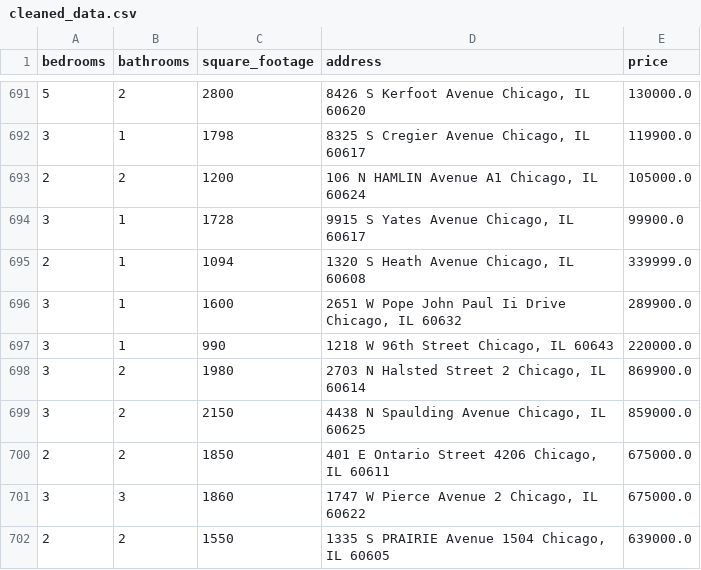
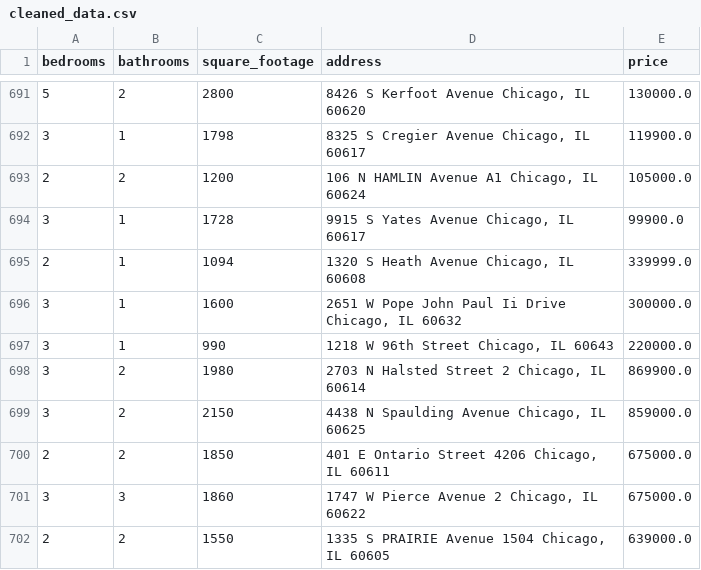
Before and after one commit to bilooo-web/webscraping_project_real_estate, a CSV file: cleaned_data.csv, drawn as a sheet; only a part is shown, gaps mark what is left out.

```diff
--- a/cleaned_data.csv
+++ b/cleaned_data.csv
@@ -695,3 +695,3 @@ bedrooms,bathrooms,square_footage,address,price
 2,1,1094,"1320 S Heath Avenue Chicago, IL 60608",339999.0
-3,1,1600,"2651 W Pope John Paul Ii Drive Chicago, IL 60632",289900.0
+3,1,1600,"2651 W Pope John Paul Ii Drive Chicago, IL 60632",300000.0
 3,1,990,"1218 W 96th Street Chicago, IL 60643",220000.0
```
Also changed, not shown: raw_data.csv.
